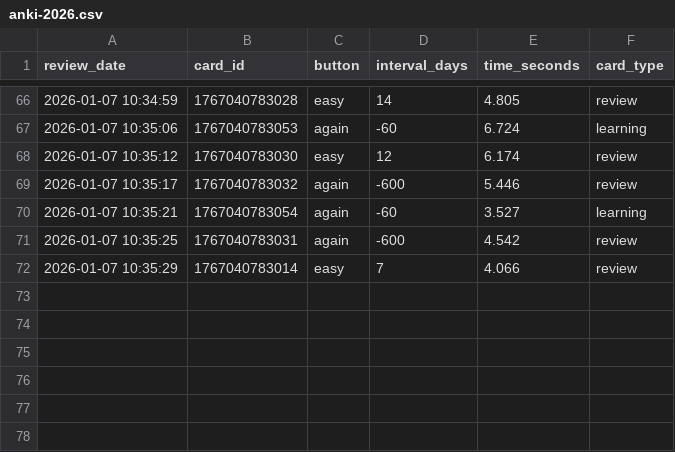
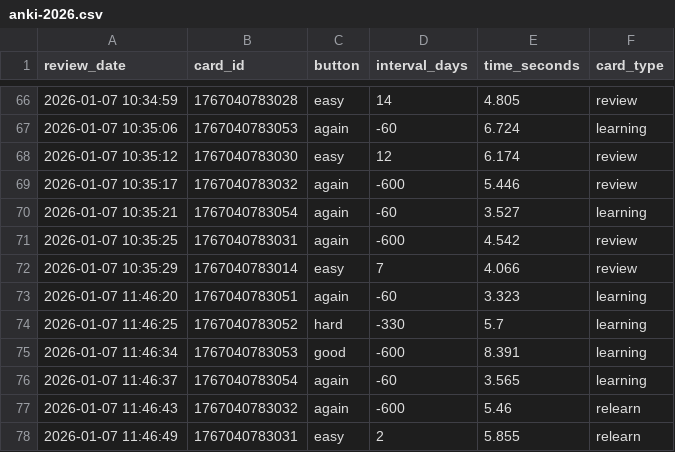
Before and after one commit to f0ldspace/blog, a CSV file: _data/anki-2026.csv, drawn as a sheet; only a part is shown, gaps mark what is left out; the diff names each change by its address in the sheet, - before the commit and + after, or states it on an @@ line.

```diff
--- a/_data/anki-2026.csv
+++ b/_data/anki-2026.csv
+row 73: 2026-01-07 11:46:20 | 1767040783051 | again | -60 | 3.323 | learning
+row 74: 2026-01-07 11:46:25 | 1767040783052 | hard | -330 | 5.7 | learning
+row 75: 2026-01-07 11:46:34 | 1767040783053 | good | -600 | 8.391 | learning
+row 76: 2026-01-07 11:46:37 | 1767040783054 | again | -60 | 3.565 | learning
+row 77: 2026-01-07 11:46:43 | 1767040783032 | again | -600 | 5.46 | relearn
+row 78: 2026-01-07 11:46:49 | 1767040783031 | easy | 2 | 5.855 | relearn
```
Also changed, not shown: _data/anki-all.csv, _data/programming-2026.csv, 8 other files.
